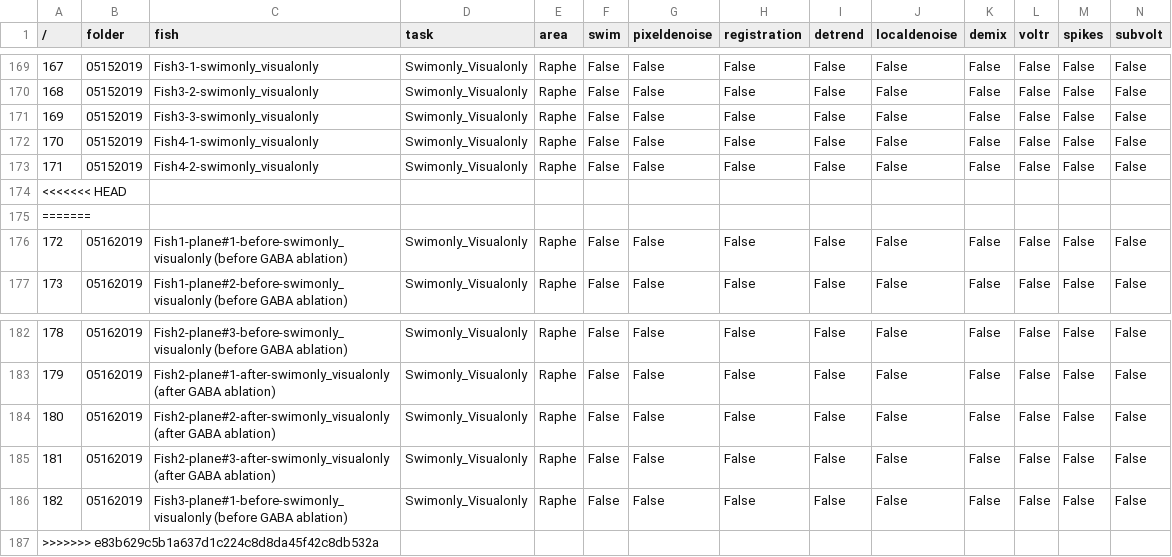
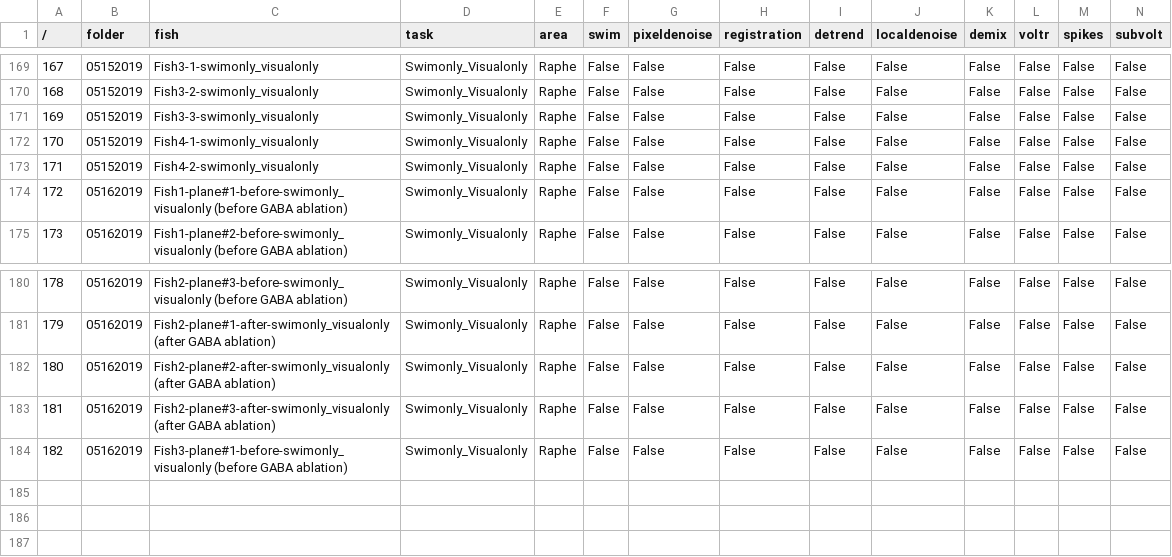
Before and after one commit to zqwei/DRN_voltage_analysis, a CSV file: Voltron_data/Voltron_Log_DRN_Exp.csv, drawn as a sheet; only a part is shown, gaps mark what is left out; rows hold the shown columns only; the diff names each change by its address in the sheet, - before the commit and + after, or states it on an @@ line.

Commit message:
merge

```diff
--- a/Voltron_data/Voltron_Log_DRN_Exp.csv
+++ b/Voltron_data/Voltron_Log_DRN_Exp.csv
-row 174: <<<<<<< HEAD
-row 175: =======
-row 187: >>>>>>> e83b629c5b1a637d1c224c8d8da45f42c8db532a
```
